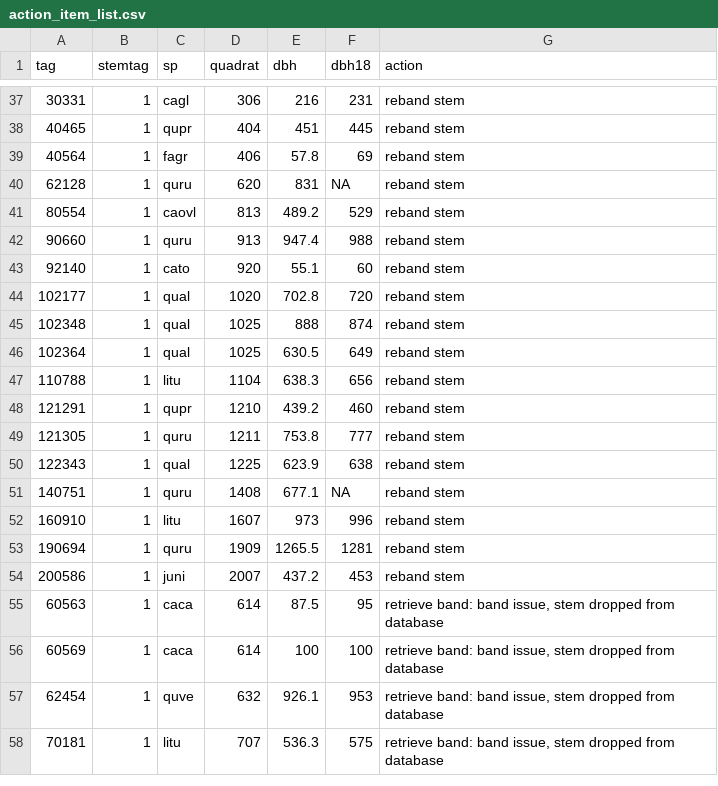
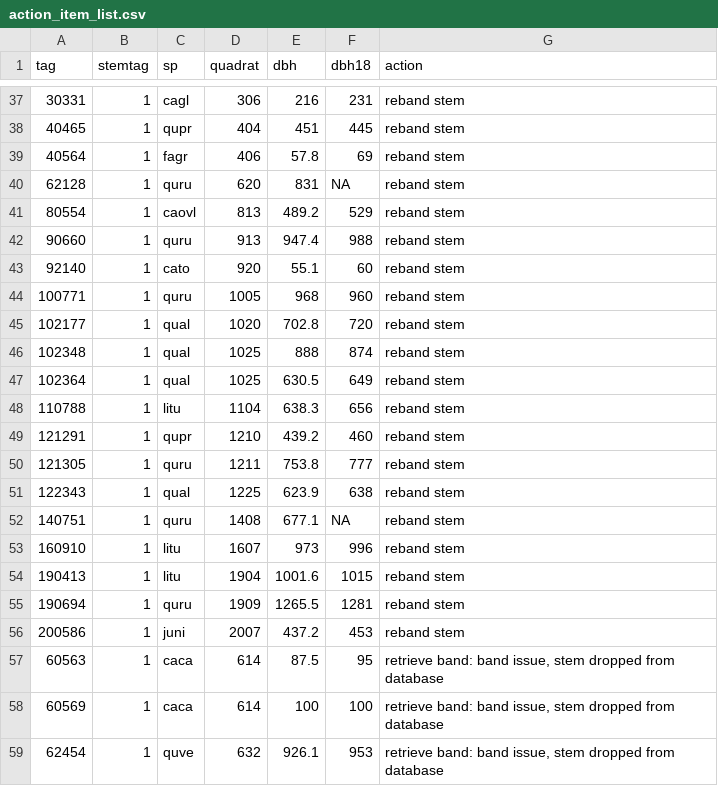
Before and after one commit to SCBI-ForestGEO/Dendrobands, a CSV file: resources/raw_data/2021/identifying_stems_with_issues/action_item_list.csv, drawn as a sheet; only a part is shown, gaps mark what is left out; the shorter side is filled out with more unchanged rows.

```diff
--- a/resources/raw_data/2021/identifying_stems_with_issues/action_item_list.csv
+++ b/resources/raw_data/2021/identifying_stems_with_issues/action_item_list.csv
@@ -43,2 +43,3 @@ tag,stemtag,sp,quadrat,dbh,dbh18,action
 92140,1,cato,920,55.1,60,reband stem
+100771,1,quru,1005,968,960,reband stem
 102177,1,qual,1020,702.8,720,reband stem
@@ -52,2 +53,3 @@ tag,stemtag,sp,quadrat,dbh,dbh18,action
 160910,1,litu,1607,973,996,reband stem
+190413,1,litu,1904,1001.6,1015,reband stem
 190694,1,quru,1909,1265.5,1281,reband stem
```
Also changed, not shown: resources/raw_data/2021/identifying_stems_with_issues/dead_marked_replace_any_issues.csv.
